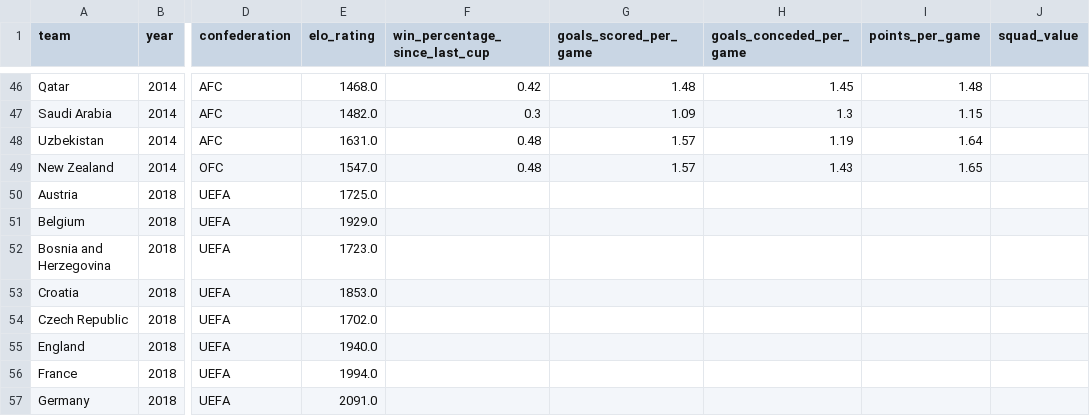
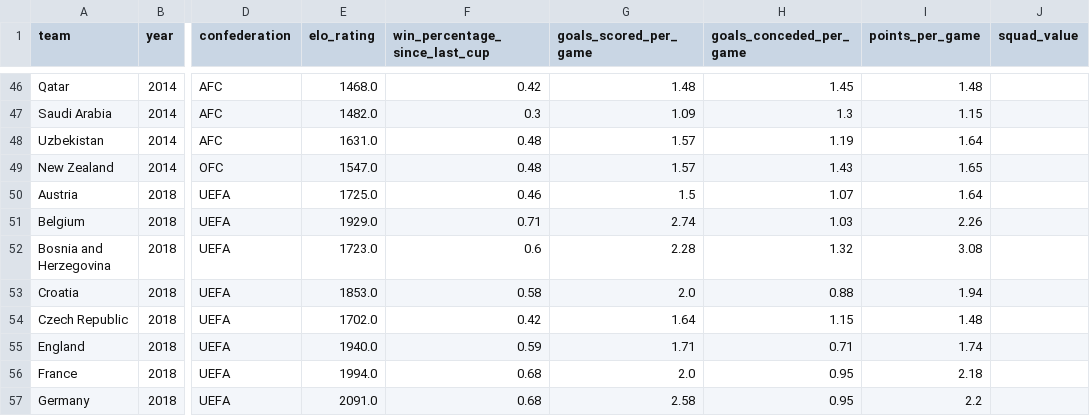
Before and after one commit to Amarnathdj10/Fifa-World-Cup-2026-Predictor, a CSV file: world_cup_dataset.csv, drawn as a sheet; only a part is shown, gaps mark what is left out; the diff covers the shown part only; the diff names each change by its address in the sheet, - before the commit and + after, or states it on an @@ line.

```diff
--- a/world_cup_dataset.csv
+++ b/world_cup_dataset.csv
-F50 (win_percentage_since_last_cup): (empty)
+F50 (win_percentage_since_last_cup): 0.46
-G50 (goals_scored_per_game): (empty)
+G50 (goals_scored_per_game): 1.5
-H50 (goals_conceded_per_game): (empty)
+H50 (goals_conceded_per_game): 1.07
-I50 (points_per_game): (empty)
+I50 (points_per_game): 1.64
-F51 (win_percentage_since_last_cup): (empty)
+F51 (win_percentage_since_last_cup): 0.71
-G51 (goals_scored_per_game): (empty)
+G51 (goals_scored_per_game): 2.74
-H51 (goals_conceded_per_game): (empty)
+H51 (goals_conceded_per_game): 1.03
-I51 (points_per_game): (empty)
+I51 (points_per_game): 2.26
-F52 (win_percentage_since_last_cup): (empty)
+F52 (win_percentage_since_last_cup): 0.6
-G52 (goals_scored_per_game): (empty)
+G52 (goals_scored_per_game): 2.28
-H52 (goals_conceded_per_game): (empty)
+H52 (goals_conceded_per_game): 1.32
-I52 (points_per_game): (empty)
+I52 (points_per_game): 3.08
-F53 (win_percentage_since_last_cup): (empty)
+F53 (win_percentage_since_last_cup): 0.58
-G53 (goals_scored_per_game): (empty)
+G53 (goals_scored_per_game): 2.0
-H53 (goals_conceded_per_game): (empty)
+H53 (goals_conceded_per_game): 0.88
-I53 (points_per_game): (empty)
+I53 (points_per_game): 1.94
-F54 (win_percentage_since_last_cup): (empty)
+F54 (win_percentage_since_last_cup): 0.42
-G54 (goals_scored_per_game): (empty)
+G54 (goals_scored_per_game): 1.64
-H54 (goals_conceded_per_game): (empty)
+H54 (goals_conceded_per_game): 1.15
-I54 (points_per_game): (empty)
+I54 (points_per_game): 1.48
-F55 (win_percentage_since_last_cup): (empty)
+F55 (win_percentage_since_last_cup): 0.59
-G55 (goals_scored_per_game): (empty)
+G55 (goals_scored_per_game): 1.71
-H55 (goals_conceded_per_game): (empty)
+H55 (goals_conceded_per_game): 0.71
-I55 (points_per_game): (empty)
+I55 (points_per_game): 1.74
-F56:F57 (win_percentage_since_last_cup): (empty)
+F56:F57 (win_percentage_since_last_cup): 0.68
-G56 (goals_scored_per_game): (empty)
+G56 (goals_scored_per_game): 2.0
-H56:H57 (goals_conceded_per_game): (empty)
+H56:H57 (goals_conceded_per_game): 0.95
-I56 (points_per_game): (empty)
+I56 (points_per_game): 2.18
-G57 (goals_scored_per_game): (empty)
+G57 (goals_scored_per_game): 2.58
-I57 (points_per_game): (empty)
+I57 (points_per_game): 2.2
```
Also changed, not shown: 32 edited cells elsewhere in this file, 1 other file.
